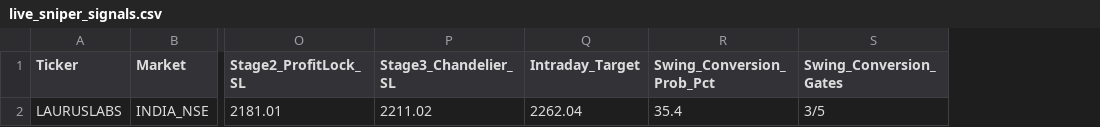
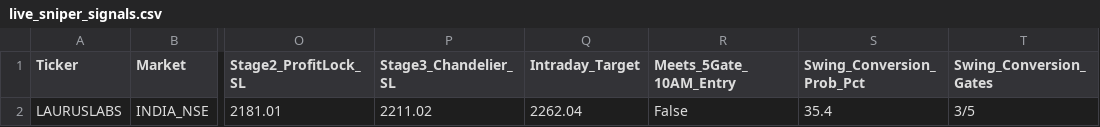
Before and after one commit to purntripathi-cmd/Intraday-only, a CSV file: data/live_sniper_signals.csv, drawn as a sheet; only a part is shown, gaps mark what is left out; the diff names each change by its address in the sheet, - before the commit and + after, or states it on an @@ line.

```diff
--- a/data/live_sniper_signals.csv
+++ b/data/live_sniper_signals.csv
+column R (Meets_5Gate_10AM_Entry), row 2: False
```
Also changed, not shown: data/backtest_3y_regime_matrix.csv, data/backtest_3y_results.csv, 11 other files.
